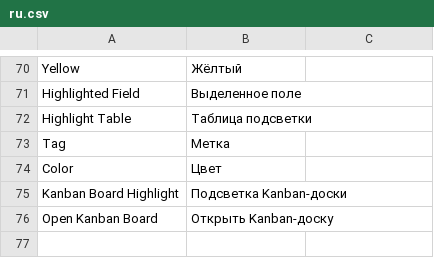
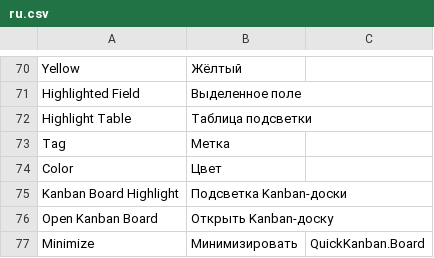
Before and after one commit to Dinext-pro/dinext_kanban, a CSV file: quick_kanban/translations/ru.csv, drawn as a sheet; only a part is shown, gaps mark what is left out.

Commit message:
feat: implement minimize cards functionality in Kanban, enhance card display behavior with expand/collapse on hover, and add tests for minimize preference handling

```diff
--- a/quick_kanban/translations/ru.csv
+++ b/quick_kanban/translations/ru.csv
@@ -76 +76,2 @@
 "Open Kanban Board","Открыть Kanban-доску",""
+"Minimize","Минимизировать","QuickKanban.Board"
```
Also changed, not shown: 14 other files.
